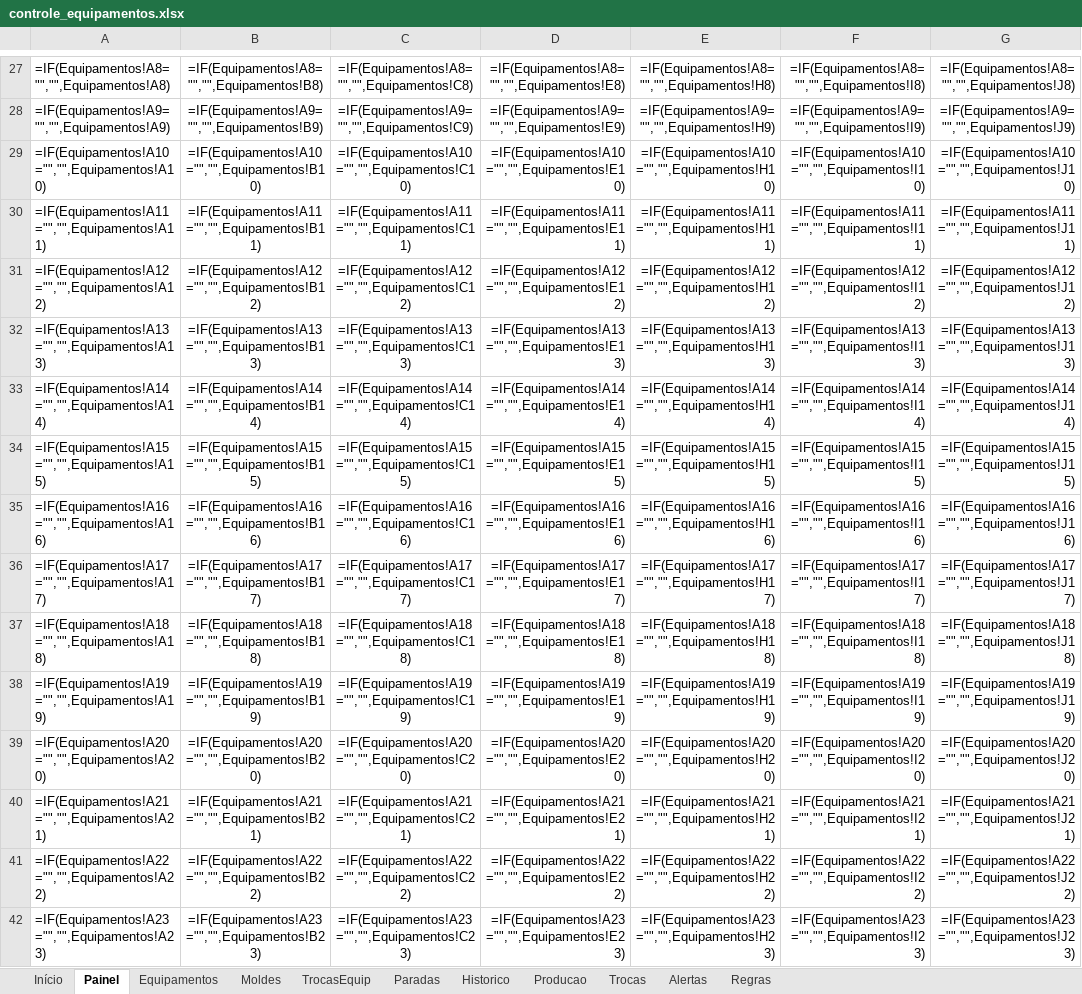
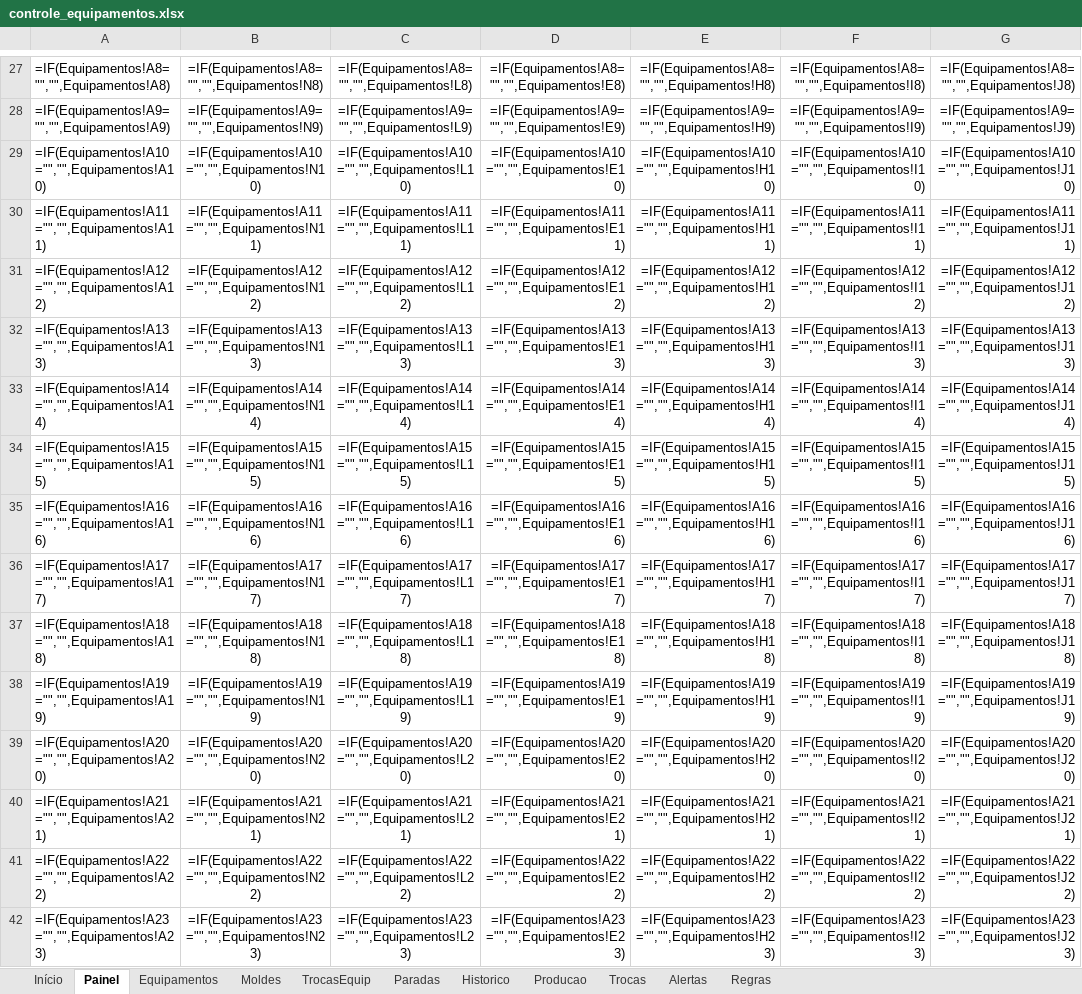
Before and after one commit to lucasdpr/controle-equipamentos, an Excel workbook: controle_equipamentos.xlsx, sheet Painel, drawn as a sheet; only a part is shown, gaps mark what is left out; values as stored, in another font and other column widths than the file's, no borders; formulas without a stored value are shown as written; charts and pictures and conditional formats not drawn; the diff covers the shown part only; the diff names each change by its address in the sheet, - before the commit and + after, or states it on an @@ line.

```diff
--- a/controle_equipamentos.xlsx (sheet Painel)
+++ b/controle_equipamentos.xlsx (sheet Painel)
-B27: =IF(Equipamentos!A8="","",Equipamentos!B8)
+B27: =IF(Equipamentos!A8="","",Equipamentos!N8)
-C27: =IF(Equipamentos!A8="","",Equipamentos!C8)
+C27: =IF(Equipamentos!A8="","",Equipamentos!L8)
-B28: =IF(Equipamentos!A9="","",Equipamentos!B9)
+B28: =IF(Equipamentos!A9="","",Equipamentos!N9)
-C28: =IF(Equipamentos!A9="","",Equipamentos!C9)
+C28: =IF(Equipamentos!A9="","",Equipamentos!L9)
-B29: =IF(Equipamentos!A10="","",Equipamentos!B10)
+B29: =IF(Equipamentos!A10="","",Equipamentos!N10)
-C29: =IF(Equipamentos!A10="","",Equipamentos!C10)
+C29: =IF(Equipamentos!A10="","",Equipamentos!L10)
-B30: =IF(Equipamentos!A11="","",Equipamentos!B11)
+B30: =IF(Equipamentos!A11="","",Equipamentos!N11)
-C30: =IF(Equipamentos!A11="","",Equipamentos!C11)
+C30: =IF(Equipamentos!A11="","",Equipamentos!L11)
-B31: =IF(Equipamentos!A12="","",Equipamentos!B12)
+B31: =IF(Equipamentos!A12="","",Equipamentos!N12)
-C31: =IF(Equipamentos!A12="","",Equipamentos!C12)
+C31: =IF(Equipamentos!A12="","",Equipamentos!L12)
-B32: =IF(Equipamentos!A13="","",Equipamentos!B13)
+B32: =IF(Equipamentos!A13="","",Equipamentos!N13)
-C32: =IF(Equipamentos!A13="","",Equipamentos!C13)
+C32: =IF(Equipamentos!A13="","",Equipamentos!L13)
-B33: =IF(Equipamentos!A14="","",Equipamentos!B14)
+B33: =IF(Equipamentos!A14="","",Equipamentos!N14)
-C33: =IF(Equipamentos!A14="","",Equipamentos!C14)
+C33: =IF(Equipamentos!A14="","",Equipamentos!L14)
-B34: =IF(Equipamentos!A15="","",Equipamentos!B15)
+B34: =IF(Equipamentos!A15="","",Equipamentos!N15)
-C34: =IF(Equipamentos!A15="","",Equipamentos!C15)
+C34: =IF(Equipamentos!A15="","",Equipamentos!L15)
-B35: =IF(Equipamentos!A16="","",Equipamentos!B16)
+B35: =IF(Equipamentos!A16="","",Equipamentos!N16)
-C35: =IF(Equipamentos!A16="","",Equipamentos!C16)
+C35: =IF(Equipamentos!A16="","",Equipamentos!L16)
-B36: =IF(Equipamentos!A17="","",Equipamentos!B17)
+B36: =IF(Equipamentos!A17="","",Equipamentos!N17)
-C36: =IF(Equipamentos!A17="","",Equipamentos!C17)
+C36: =IF(Equipamentos!A17="","",Equipamentos!L17)
-B37: =IF(Equipamentos!A18="","",Equipamentos!B18)
+B37: =IF(Equipamentos!A18="","",Equipamentos!N18)
-C37: =IF(Equipamentos!A18="","",Equipamentos!C18)
+C37: =IF(Equipamentos!A18="","",Equipamentos!L18)
-B38: =IF(Equipamentos!A19="","",Equipamentos!B19)
+B38: =IF(Equipamentos!A19="","",Equipamentos!N19)
-C38: =IF(Equipamentos!A19="","",Equipamentos!C19)
+C38: =IF(Equipamentos!A19="","",Equipamentos!L19)
-B39: =IF(Equipamentos!A20="","",Equipamentos!B20)
+B39: =IF(Equipamentos!A20="","",Equipamentos!N20)
-C39: =IF(Equipamentos!A20="","",Equipamentos!C20)
+C39: =IF(Equipamentos!A20="","",Equipamentos!L20)
-B40: =IF(Equipamentos!A21="","",Equipamentos!B21)
+B40: =IF(Equipamentos!A21="","",Equipamentos!N21)
-C40: =IF(Equipamentos!A21="","",Equipamentos!C21)
+C40: =IF(Equipamentos!A21="","",Equipamentos!L21)
-B41: =IF(Equipamentos!A22="","",Equipamentos!B22)
+B41: =IF(Equipamentos!A22="","",Equipamentos!N22)
-C41: =IF(Equipamentos!A22="","",Equipamentos!C22)
+C41: =IF(Equipamentos!A22="","",Equipamentos!L22)
-B42: =IF(Equipamentos!A23="","",Equipamentos!B23)
+B42: =IF(Equipamentos!A23="","",Equipamentos!N23)
-C42: =IF(Equipamentos!A23="","",Equipamentos!C23)
+C42: =IF(Equipamentos!A23="","",Equipamentos!L23)
```
Also changed, not shown: 68 edited cells elsewhere in this sheet, sheet Equipamentos, hidden cells, 1 other file.
